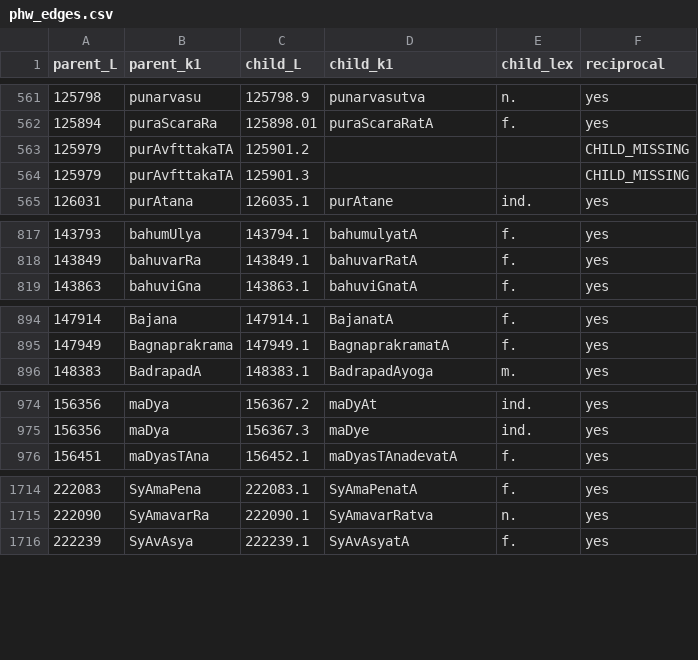
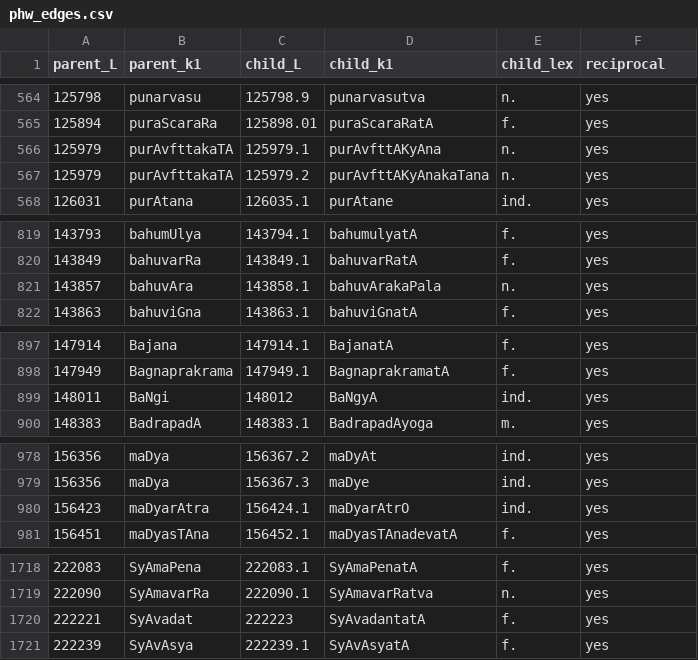
Before and after one commit to sanskrit-lexicon/MWS, a CSV file: phw_graph/phw_edges.csv, drawn as a sheet; only a part is shown, gaps mark what is left out; the diff covers the shown part only.

```diff
--- a/phw_graph/phw_edges.csv
+++ b/phw_graph/phw_edges.csv
@@ -562,4 +565,4 @@ parent_L,parent_k1,child_L,child_k1,child_lex,reciprocal
 125894,puraScaraRa,125898.01,puraScaraRatA,f.,yes
-125979,purAvfttakaTA,125901.2,,,CHILD_MISSING
-125979,purAvfttakaTA,125901.3,,,CHILD_MISSING
+125979,purAvfttakaTA,125979.1,purAvfttAKyAna,n.,yes
+125979,purAvfttakaTA,125979.2,purAvfttAKyAnakaTana,n.,yes
 126031,purAtana,126035.1,purAtane,ind.,yes
@@ -818,2 +820,3 @@ parent_L,parent_k1,child_L,child_k1,child_lex,reciprocal
 143849,bahuvarRa,143849.1,bahuvarRatA,f.,yes
+143857,bahuvAra,143858.1,bahuvArakaPala,n.,yes
 143863,bahuviGna,143863.1,bahuviGnatA,f.,yes
@@ -895,2 +898,3 @@ parent_L,parent_k1,child_L,child_k1,child_lex,reciprocal
 147949,Bagnaprakrama,147949.1,BagnaprakramatA,f.,yes
+148011,BaNgi,148012,BaNgyA,ind.,yes
 148383,BadrapadA,148383.1,BadrapadAyoga,m.,yes
@@ -975,2 +979,3 @@ parent_L,parent_k1,child_L,child_k1,child_lex,reciprocal
 156356,maDya,156367.3,maDye,ind.,yes
+156423,maDyarAtra,156424.1,maDyarAtrO,ind.,yes
 156451,maDyasTAna,156452.1,maDyasTAnadevatA,f.,yes
@@ -1715,2 +1719,3 @@ parent_L,parent_k1,child_L,child_k1,child_lex,reciprocal
 222090,SyAmavarRa,222090.1,SyAmavarRatva,n.,yes
+222221,SyAvadat,222223,SyAvadantatA,f.,yes
 222239,SyAvAsya,222239.1,SyAvAsyatA,f.,yes
```
Also changed, not shown: 10 added rows, 9 removed rows and 9 edited cells elsewhere in this file, 5 other files.
